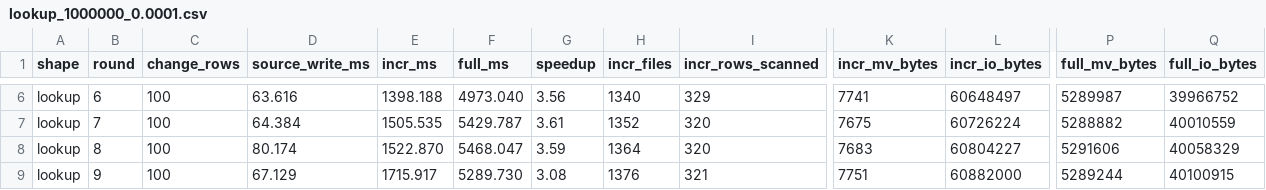
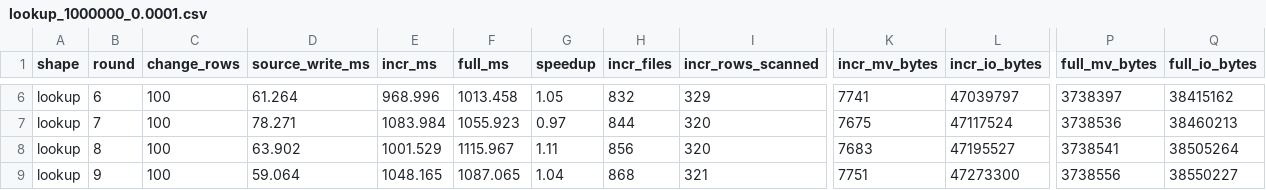
Before and after one commit to lakesoul-io/LakeSoul, a CSV file: rust/lakesoul-ivm/bench-results/lookup_1000000_0.0001.csv, drawn as a sheet; only a part is shown, gaps mark what is left out; the diff covers the shown part only; the diff names each change by its address in the sheet, - before the commit and + after, or states it on an @@ line.

```diff
--- a/rust/lakesoul-ivm/bench-results/lookup_1000000_0.0001.csv
+++ b/rust/lakesoul-ivm/bench-results/lookup_1000000_0.0001.csv
-D6 (source_write_ms): 63.616
+D6 (source_write_ms): 61.264
-E6 (incr_ms): 1398.188
+E6 (incr_ms): 968.996
-F6 (full_ms): 4973.040
+F6 (full_ms): 1013.458
-G6 (speedup): 3.56
+G6 (speedup): 1.05
-H6 (incr_files): 1340
+H6 (incr_files): 832
-L6 (incr_io_bytes): 60648497
+L6 (incr_io_bytes): 47039797
-P6 (full_mv_bytes): 5289987
+P6 (full_mv_bytes): 3738397
-Q6 (full_io_bytes): 39966752
+Q6 (full_io_bytes): 38415162
-D7 (source_write_ms): 64.384
+D7 (source_write_ms): 78.271
-E7 (incr_ms): 1505.535
+E7 (incr_ms): 1083.984
-F7 (full_ms): 5429.787
+F7 (full_ms): 1055.923
-G7 (speedup): 3.61
+G7 (speedup): 0.97
-H7 (incr_files): 1352
+H7 (incr_files): 844
-L7 (incr_io_bytes): 60726224
+L7 (incr_io_bytes): 47117524
-P7 (full_mv_bytes): 5288882
+P7 (full_mv_bytes): 3738536
-Q7 (full_io_bytes): 40010559
+Q7 (full_io_bytes): 38460213
-D8 (source_write_ms): 80.174
+D8 (source_write_ms): 63.902
-E8 (incr_ms): 1522.870
+E8 (incr_ms): 1001.529
-F8 (full_ms): 5468.047
+F8 (full_ms): 1115.967
-G8 (speedup): 3.59
+G8 (speedup): 1.11
-H8 (incr_files): 1364
+H8 (incr_files): 856
-L8 (incr_io_bytes): 60804227
+L8 (incr_io_bytes): 47195527
-P8 (full_mv_bytes): 5291606
+P8 (full_mv_bytes): 3738541
-Q8 (full_io_bytes): 40058329
+Q8 (full_io_bytes): 38505264
-D9 (source_write_ms): 67.129
+D9 (source_write_ms): 59.064
-E9 (incr_ms): 1715.917
+E9 (incr_ms): 1048.165
-F9 (full_ms): 5289.730
+F9 (full_ms): 1087.065
-G9 (speedup): 3.08
+G9 (speedup): 1.04
-H9 (incr_files): 1376
+H9 (incr_files): 868
-L9 (incr_io_bytes): 60882000
+L9 (incr_io_bytes): 47273300
-P9 (full_mv_bytes): 5289244
+P9 (full_mv_bytes): 3738556
-Q9 (full_io_bytes): 40100915
+Q9 (full_io_bytes): 38550227
```
Also changed, not shown: 32 edited cells elsewhere in this file, 22 other files.
